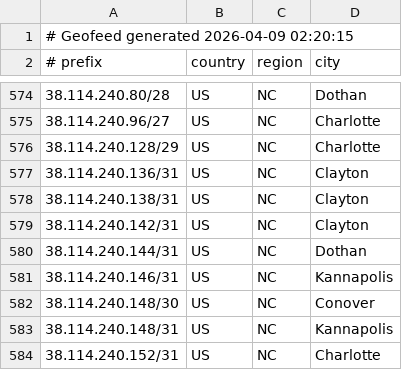
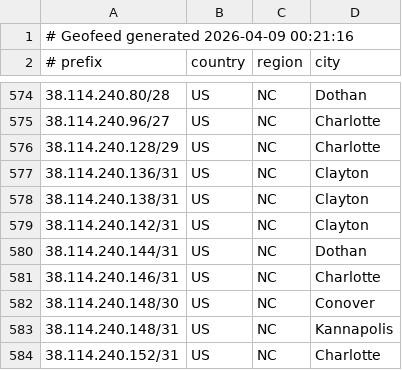
Before and after one commit to conterranae/geofeed, a CSV file: geofeed.csv, drawn as a sheet; only a part is shown, gaps mark what is left out.

Commit message:
Update geofeed - 2026-04-09 00:22:47

```diff
--- a/geofeed.csv
+++ b/geofeed.csv
@@ -1,2 +1,2 @@
-# Geofeed generated 2026-04-09 02:20:15
+# Geofeed generated 2026-04-09 00:21:16
 # prefix,country,region,city
@@ -580,3 +580,3 @@
 38.114.240.144/31,US,NC,Dothan
-38.114.240.146/31,US,NC,Kannapolis
+38.114.240.146/31,US,NC,Charlotte
 38.114.240.148/30,US,NC,Conover
```
